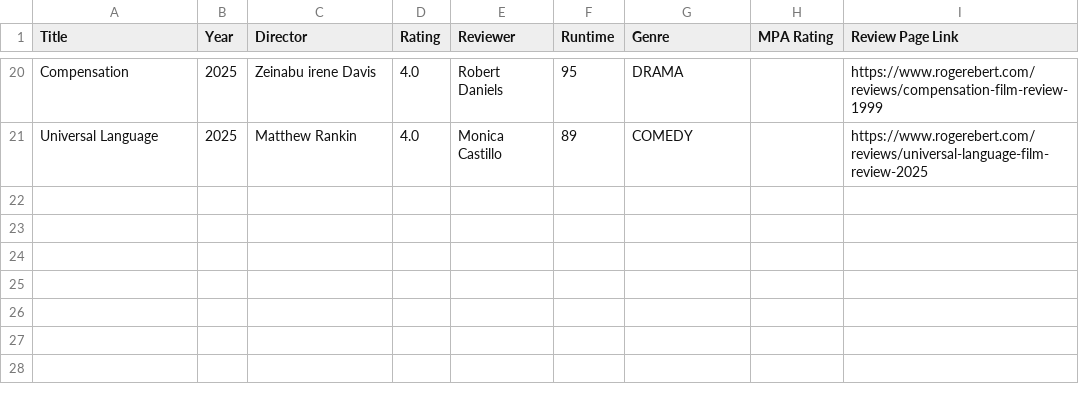
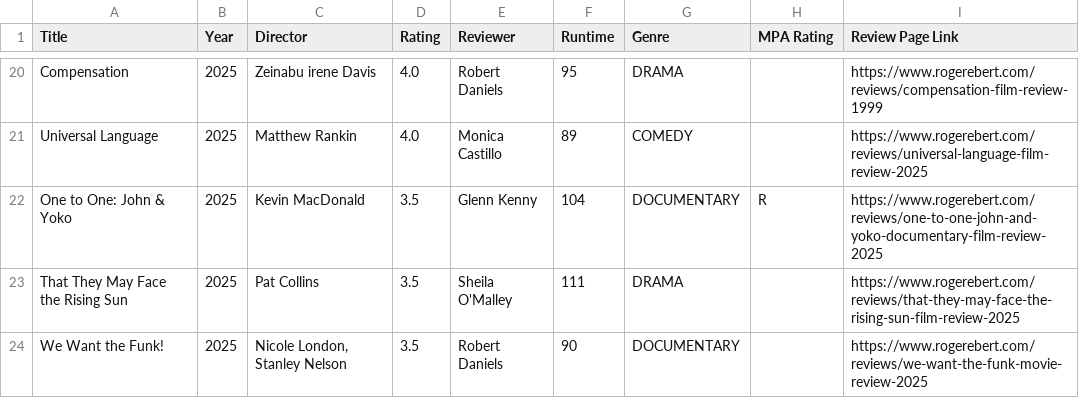
Before and after one commit to maxruther/Movie-List-Madness, a CSV file: data/csv/ebert/ebert_recent_reviews.csv, drawn as a sheet; only a part is shown, gaps mark what is left out; the diff names each change by its address in the sheet, - before the commit and + after, or states it on an @@ line.

```diff
--- a/data/csv/ebert/ebert_recent_reviews.csv
+++ b/data/csv/ebert/ebert_recent_reviews.csv
+row 22: One to One: John & Yoko | 2025 | Kevin MacDonald | 3.5 | Glenn Kenny | 104 | DOCUMENTARY | R | https://www.rogerebert.com/reviews/one-to-one-john-and-yoko-documentary-film-review-2025
+row 23: That They May Face the Rising Sun | 2025 | Pat Collins | 3.5 | Sheila O'Malley | 111 | DRAMA |  | https://www.rogerebert.com/reviews/that-they-may-face-the-rising-sun-film-review-2025
+row 24: We Want the Funk! | 2025 | Nicole London, Stanley Nelson | 3.5 | Robert Daniels | 90 | DOCUMENTARY |  | https://www.rogerebert.com/reviews/we-want-the-funk-movie-review-2025
```
Also changed, not shown: 20 other files.
